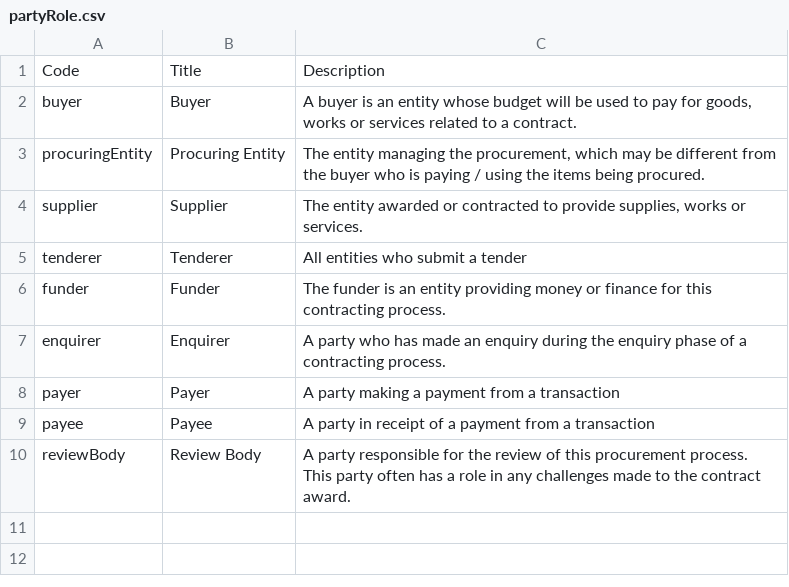
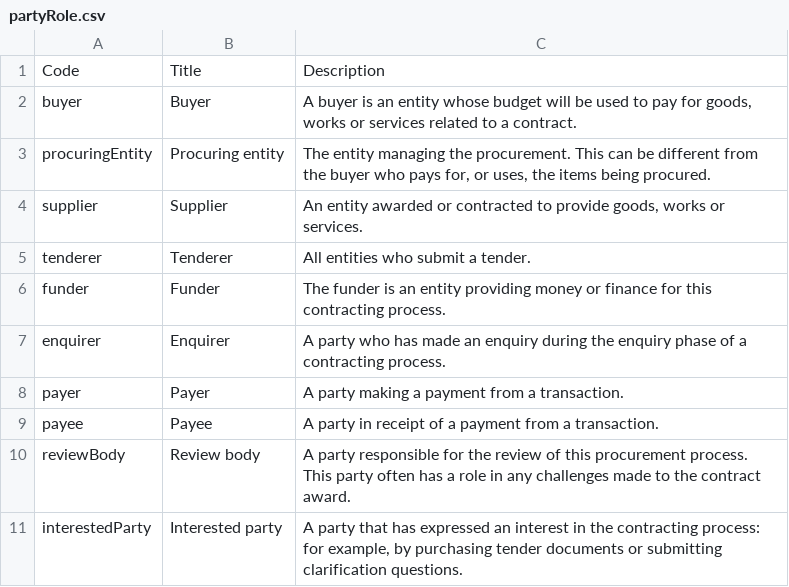
Before and after one commit to devgateway/jocds, a CSV file: jocds-core/src/main/resources/schema/codelists/partyRole.csv, drawn as a sheet.

```diff
--- a/jocds-core/src/main/resources/schema/codelists/partyRole.csv
+++ b/jocds-core/src/main/resources/schema/codelists/partyRole.csv
@@ -2,9 +2,10 @@ Code,Title,Description
 buyer,Buyer,"A buyer is an entity whose budget will be used to pay for goods, works or services related to a contract."
-procuringEntity,Procuring Entity,"The entity managing the procurement, which may be different from the buyer who is paying / using the items being procured."
-supplier,Supplier,"The entity awarded or contracted to provide supplies, works or services."
-tenderer,Tenderer,All entities who submit a tender
+procuringEntity,Procuring entity,"The entity managing the procurement. This can be different from the buyer who pays for, or uses, the items being procured."
+supplier,Supplier,"An entity awarded or contracted to provide goods, works or services."
+tenderer,Tenderer,All entities who submit a tender.
 funder,Funder,The funder is an entity providing money or finance for this contracting process.
 enquirer,Enquirer,A party who has made an enquiry during the enquiry phase of a contracting process.
-payer,Payer,A party making a payment from a transaction
-payee,Payee,A party in receipt of a payment from a transaction
-reviewBody,Review Body,A party responsible for the review of this procurement process. This party often has a role in any challenges made to the contract award.
+payer,Payer,A party making a payment from a transaction.
+payee,Payee,A party in receipt of a payment from a transaction.
+reviewBody,Review body,A party responsible for the review of this procurement process. This party often has a role in any challenges made to the contract award.
+interestedParty,Interested party,"A party that has expressed an interest in the contracting process: for example, by purchasing tender documents or submitting clarification questions."
```
Also changed, not shown: jocds-core/src/main/resources/schema/codelists/currency.csv, jocds-core/src/main/resources/schema/codelists/documentType.csv, 14 other files.
